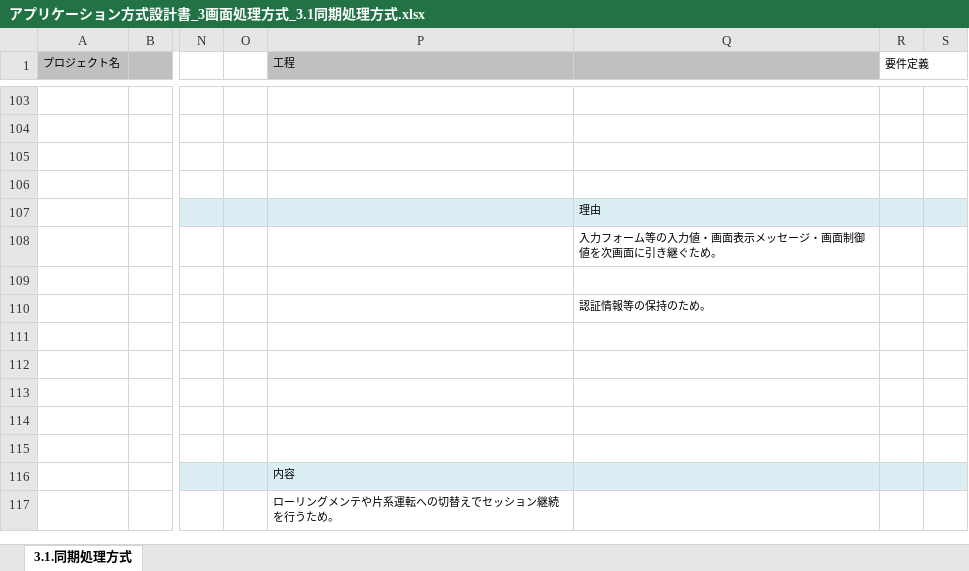
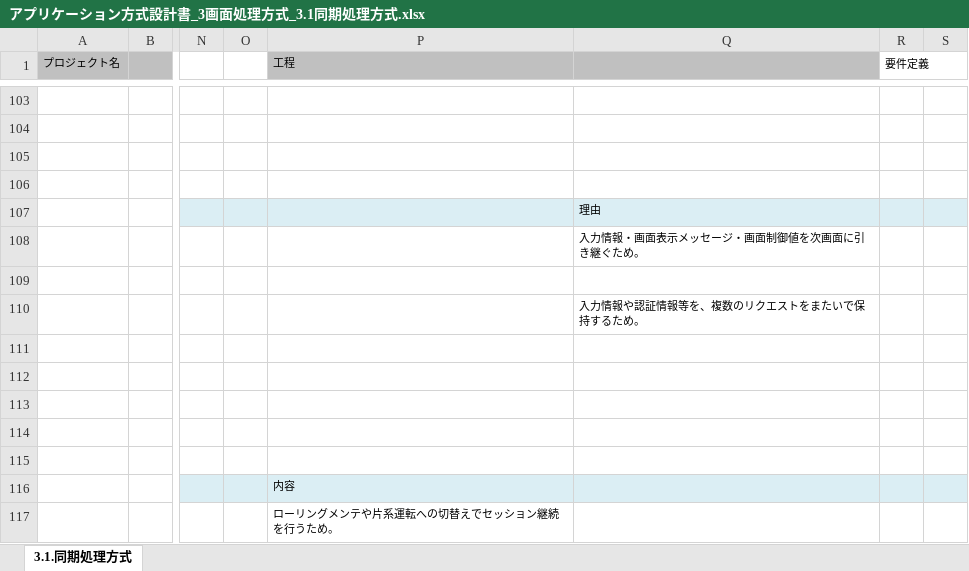
Before and after one commit to Fintan-contents/application-architecture-sample, an Excel workbook: nablarch_sample/アプリケーション方式設計書_3画面処理方式_3.1同期処理方式.xlsx, sheet 3.1.同期処理方式, drawn as a sheet; only a part is shown, gaps mark what is left out; values as stored, in another font and other column widths than the file's, no borders; charts and pictures not drawn; the diff names each change by its address in the sheet, - before the commit and + after, or states it on an @@ line.

Commit message:
セッションスコープを利用する理由を、リクエストをまたいでデータを保持するためと修正

```diff
--- a/nablarch_sample/アプリケーション方式設計書_3画面処理方式_3.1同期処理方式.xlsx (sheet 3.1.同期処理方式)
+++ b/nablarch_sample/アプリケーション方式設計書_3画面処理方式_3.1同期処理方式.xlsx (sheet 3.1.同期処理方式)
-Q108: 入力フォーム等の入力値・画面表示メッセージ・画面制御値を次画面に引き継ぐため。
+Q108: 入力情報・画面表示メッセージ・画面制御値を次画面に引き継ぐため。
-Q110: 認証情報等の保持のため。
+Q110: 入力情報や認証情報等を、複数のリクエストをまたいで保持するため。
```
